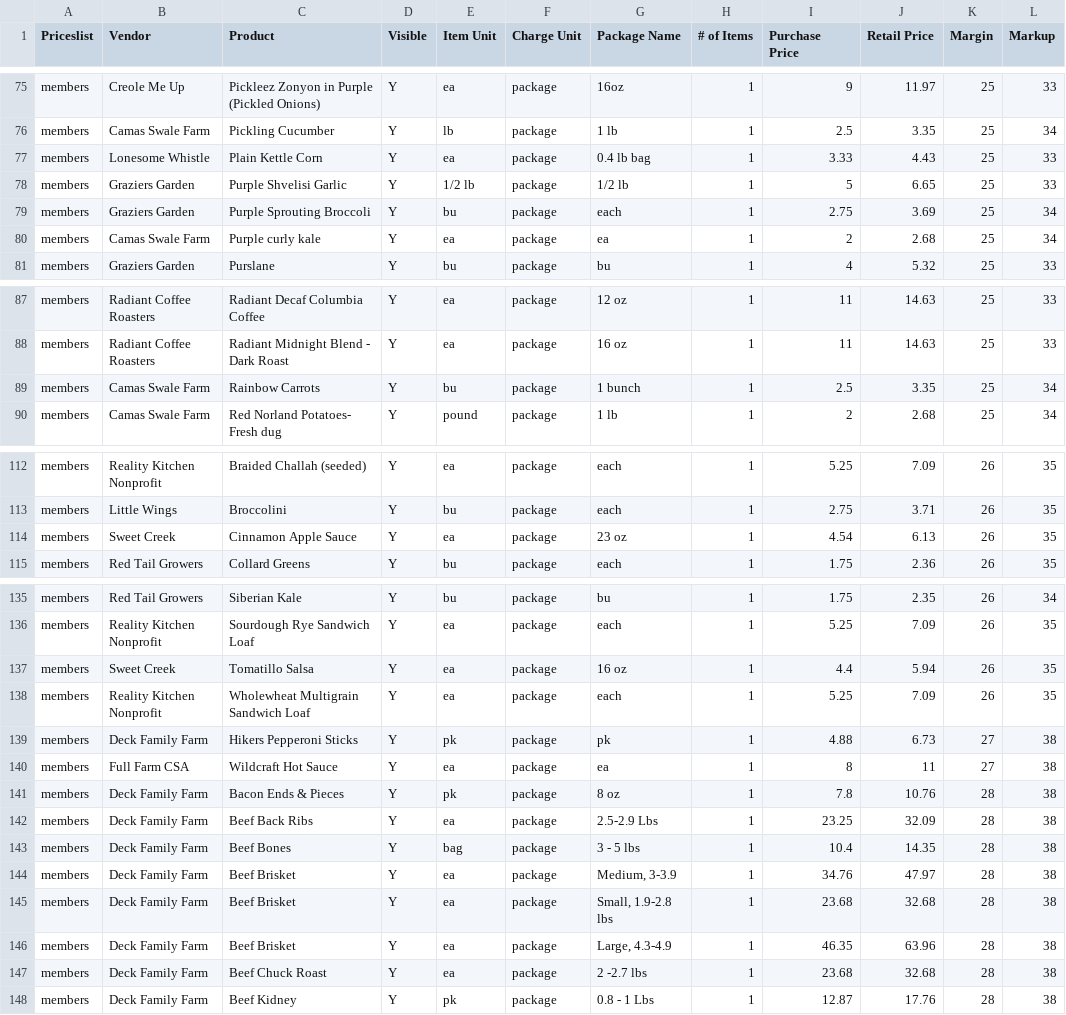
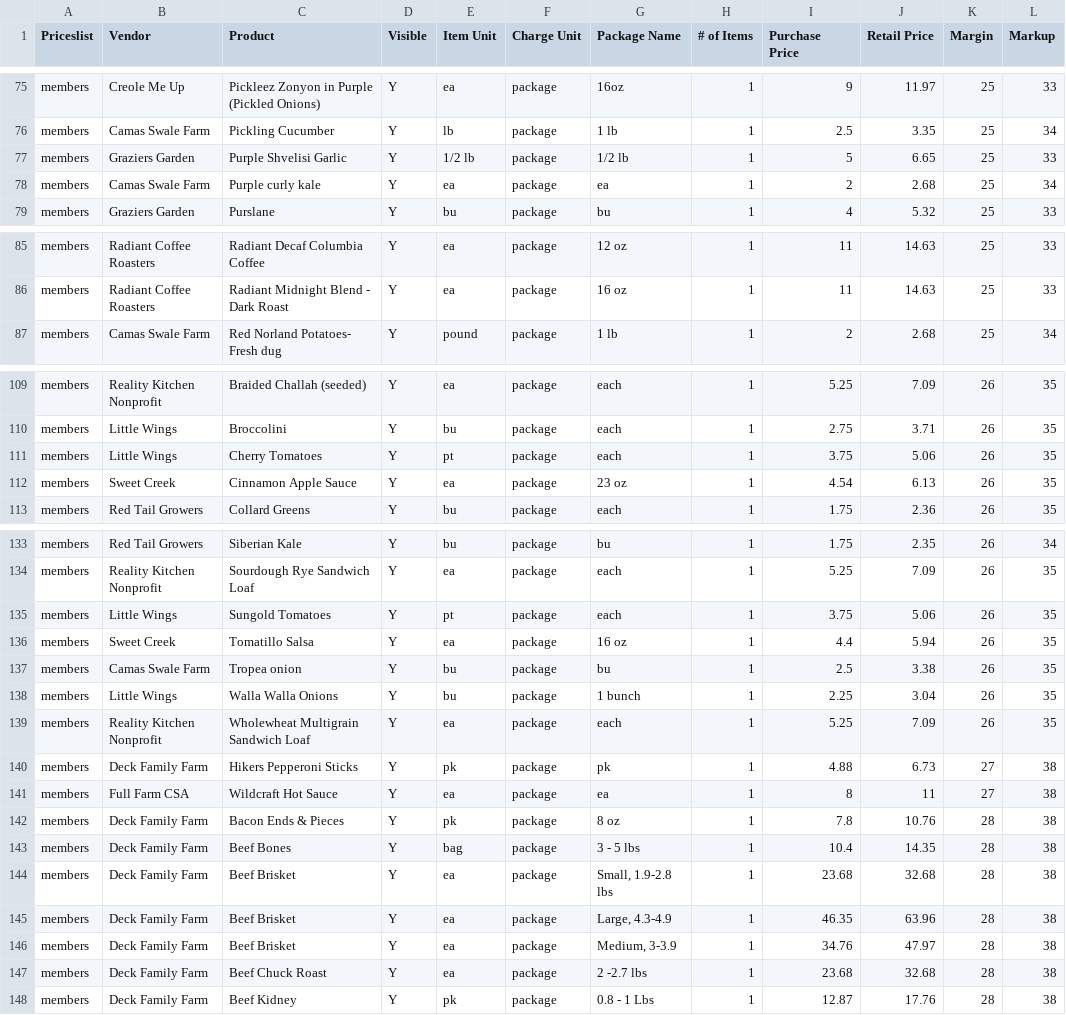
Before and after one commit to required777/TD-Testing-ffcsa_scripts, a CSV file: localline/data/members_pricelist_analytics.csv, drawn as a sheet; only a part is shown, gaps mark what is left out; the diff covers the shown part only.

```diff
--- a/localline/data/members_pricelist_analytics.csv
+++ b/localline/data/members_pricelist_analytics.csv
@@ -76,5 +76,3 @@ members,Creole Me Up,Pickleez Zonyon in Purple (Pickled Onions),Y,ea,package,16o
 members,Camas Swale Farm,Pickling Cucumber,Y,lb,package,1 lb,1,2.5,3.35,25,34
-members,Lonesome Whistle,Plain Kettle Corn,Y,ea,package,0.4 lb bag,1,3.33,4.43,25,33
 members,Graziers Garden,Purple Shvelisi Garlic,Y,1/2 lb,package,1/2 lb,1,5,6.65,25,33
-members,Graziers Garden,Purple Sprouting Broccoli,Y,bu,package,each,1,2.75,3.69,25,34
 members,Camas Swale Farm,Purple curly kale,Y,ea,package,ea,1,2,2.68,25,34
@@ -88,3 +86,2 @@ members,Radiant Coffee Roasters,Radiant Decaf Columbia Coffee,Y,ea,package,12 oz
 members,Radiant Coffee Roasters,Radiant Midnight Blend - Dark Roast,Y,ea,package,16 oz,1,11,14.63,25,33
-members,Camas Swale Farm,Rainbow Carrots,Y,bu,package,1 bunch,1,2.5,3.35,25,34
 members,Camas Swale Farm,Red Norland Potatoes- Fresh dug,Y,pound,package,1 lb,1,2,2.68,25,34
@@ -113,2 +110,3 @@ members,Reality Kitchen Nonprofit,Braided Challah (seeded),Y,ea,package,each,1,5
 members,Little Wings,Broccolini,Y,bu,package,each,1,2.75,3.71,26,35
+members,Little Wings,Cherry Tomatoes,Y,pt,package,each,1,3.75,5.06,26,35
 members,Sweet Creek,Cinnamon Apple Sauce,Y,ea,package,23 oz,1,4.54,6.13,26,35
@@ -136,3 +134,6 @@ members,Red Tail Growers,Siberian Kale,Y,bu,package,bu,1,1.75,2.35,26,34
 members,Reality Kitchen Nonprofit,Sourdough Rye Sandwich Loaf,Y,ea,package,each,1,5.25,7.09,26,35
+members,Little Wings,Sungold Tomatoes,Y,pt,package,each,1,3.75,5.06,26,35
 members,Sweet Creek,Tomatillo Salsa,Y,ea,package,16 oz,1,4.4,5.94,26,35
+members,Camas Swale Farm,Tropea onion,Y,bu,package,bu,1,2.5,3.38,26,35
+members,Little Wings,Walla Walla Onions,Y,bu,package,1 bunch,1,2.25,3.04,26,35
 members,Reality Kitchen Nonprofit,Wholewheat Multigrain Sandwich Loaf,Y,ea,package,each,1,5.25,7.09,26,35
@@ -141,7 +142,6 @@ members,Full Farm CSA,Wildcraft Hot Sauce,Y,ea,package,ea,1,8,11,27,38
 members,Deck Family Farm,Bacon Ends & Pieces,Y,pk,package,8 oz,1,7.8,10.76,28,38
-members,Deck Family Farm,Beef Back Ribs,Y,ea,package,2.5-2.9 Lbs,1,23.25,32.09,28,38
 members,Deck Family Farm,Beef Bones,Y,bag,package,3 - 5 lbs,1,10.4,14.35,28,38
-members,Deck Family Farm,Beef Brisket,Y,ea,package,"Medium, 3-3.9",1,34.76,47.97,28,38
 members,Deck Family Farm,Beef Brisket,Y,ea,package,"Small, 1.9-2.8 lbs",1,23.68,32.68,28,38
 members,Deck Family Farm,Beef Brisket,Y,ea,package,"Large, 4.3-4.9",1,46.35,63.96,28,38
+members,Deck Family Farm,Beef Brisket,Y,ea,package,"Medium, 3-3.9",1,34.76,47.97,28,38
 members,Deck Family Farm,Beef Chuck Roast,Y,ea,package,2 -2.7 lbs,1,23.68,32.68,28,38
```
Also changed, not shown: 5 moved rows elsewhere in this file, localline/data/guest_pricelist_analytics.csv, localline/data/herdshare_pricelist_analytics.csv.
